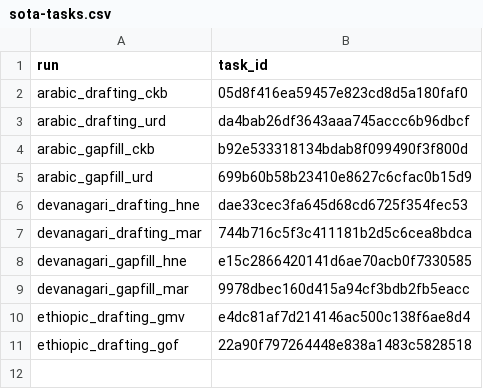
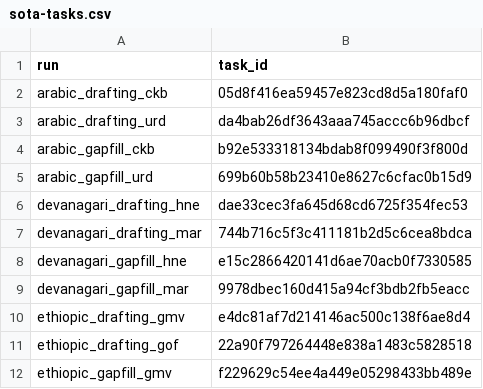
Before and after one commit to davidbaines/bible-mt-same-script, a CSV file: experiments/sota-tasks.csv, drawn as a sheet; the diff names each change by its address in the sheet, - before the commit and + after, or states it on an @@ line.

Commit message:
SOTA: enqueue batch (11/18)

```diff
--- a/experiments/sota-tasks.csv
+++ b/experiments/sota-tasks.csv
+row 12: ethiopic_gapfill_gmv | f229629c54ee4a449e05298433bb489e
```
